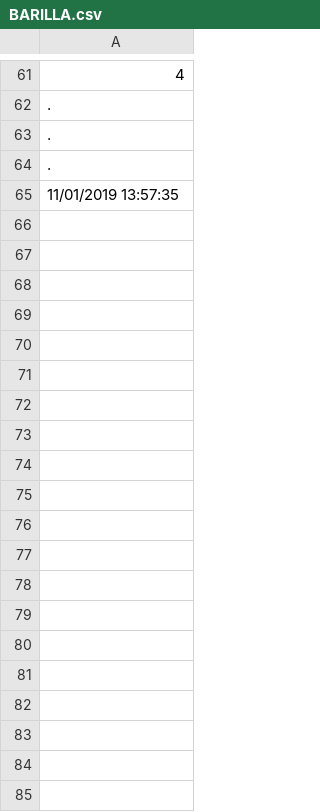
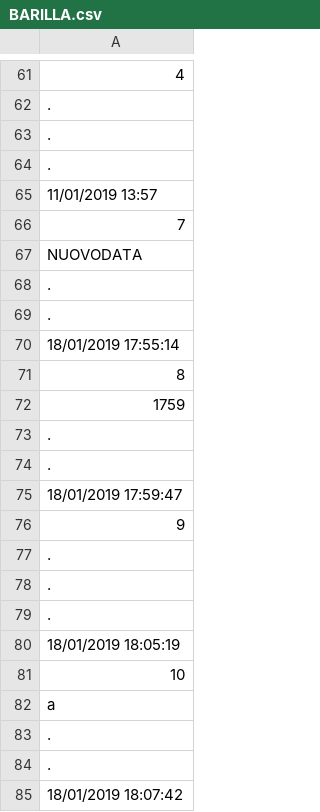
Before and after one commit to davidepiona/PROGETTI, a CSV file: ExpenseIt/DATI/BARILLA.csv, drawn as a sheet; only a part is shown, gaps mark what is left out; the diff covers the shown part only; the diff names each change by its address in the sheet, - before the commit and + after, or states it on an @@ line.

```diff
--- a/ExpenseIt/DATI/BARILLA.csv
+++ b/ExpenseIt/DATI/BARILLA.csv
-A65: 11/01/2019 13:57:35
+A65: 11/01/2019 13:57
+row 66: 7
+row 67: NUOVODATA
+row 68: .
+row 69: .
+row 70: 18/01/2019 17:55:14
+row 71: 8
+row 72: 1759
+row 73: .
+row 74: .
+row 75: 18/01/2019 17:59:47
+row 76: 9
+row 77: .
+row 78: .
+row 79: .
+row 80: 18/01/2019 18:05:19
+row 81: 10
+row 82: a
+row 83: .
+row 84: .
+row 85: 18/01/2019 18:07:42
```
Also changed, not shown: 6 edited cells elsewhere in this file, ExpenseIt/DATI/PATA.csv, ExpenseIt/DATI/PATAdate.csv, 19 other files.
